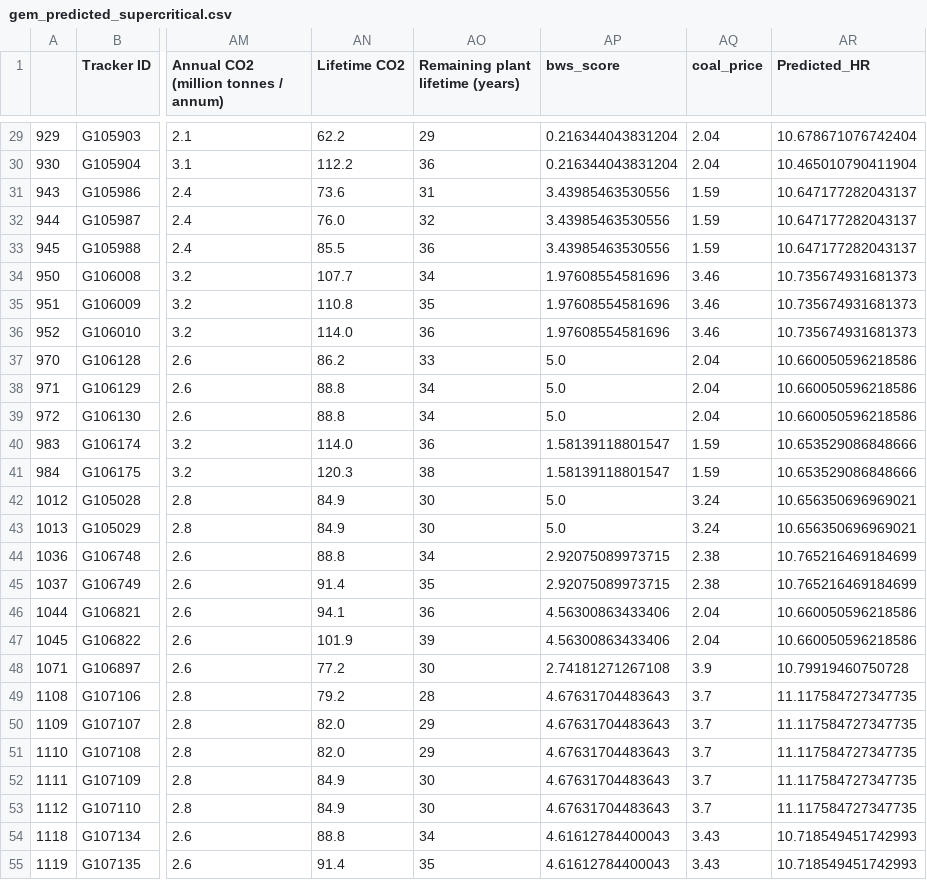
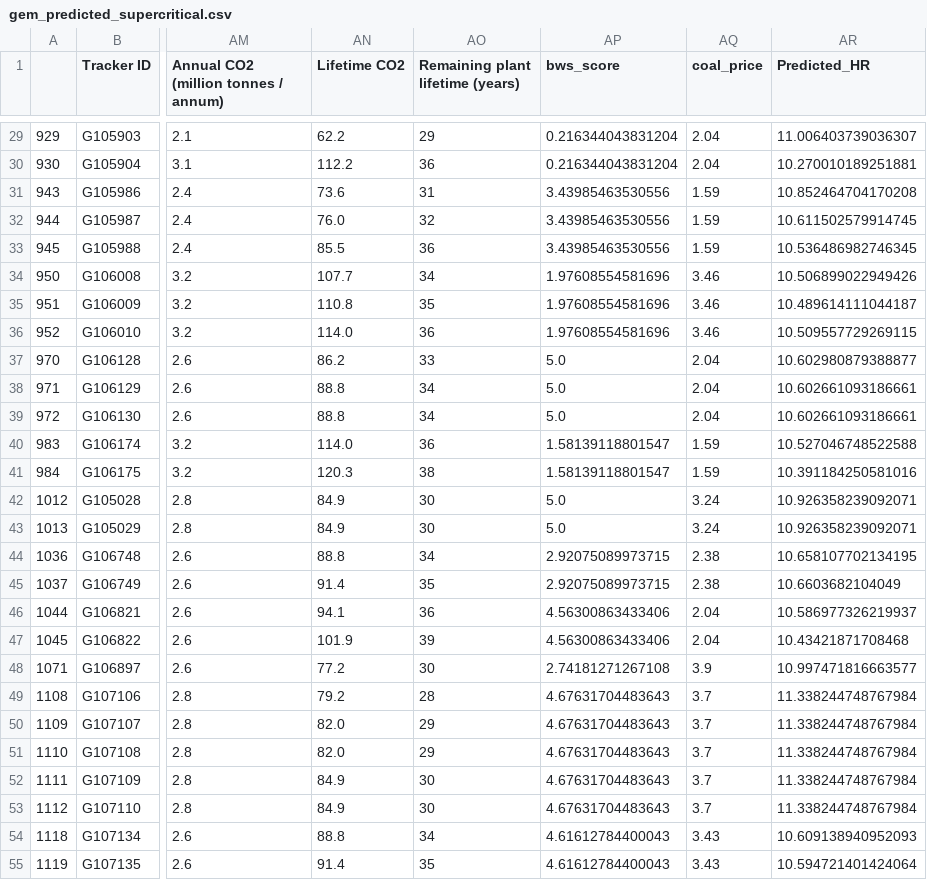
Before and after one commit to yifueve/India_SHR_dataset, a CSV file: __final_code/gem_predicted_supercritical.csv, drawn as a sheet; only a part is shown, gaps mark what is left out; the diff covers the shown part only; the diff names each change by its address in the sheet, - before the commit and + after, or states it on an @@ line.

```diff
--- a/__final_code/gem_predicted_supercritical.csv
+++ b/__final_code/gem_predicted_supercritical.csv
-AR29 (Predicted_HR): 10.678671076742404
+AR29 (Predicted_HR): 11.006403739036307
-AR30 (Predicted_HR): 10.465010790411904
+AR30 (Predicted_HR): 10.270010189251881
-AR31 (Predicted_HR): 10.647177282043137
+AR31 (Predicted_HR): 10.852464704170208
-AR32 (Predicted_HR): 10.647177282043137
+AR32 (Predicted_HR): 10.611502579914745
-AR33 (Predicted_HR): 10.647177282043137
+AR33 (Predicted_HR): 10.536486982746345
-AR34 (Predicted_HR): 10.735674931681373
+AR34 (Predicted_HR): 10.506899022949426
-AR35 (Predicted_HR): 10.735674931681373
+AR35 (Predicted_HR): 10.489614111044187
-AR36 (Predicted_HR): 10.735674931681373
+AR36 (Predicted_HR): 10.509557729269115
-AR37 (Predicted_HR): 10.660050596218586
+AR37 (Predicted_HR): 10.602980879388877
-AR38:AR39 (Predicted_HR): 10.660050596218586
+AR38:AR39 (Predicted_HR): 10.602661093186661
-AR40 (Predicted_HR): 10.653529086848666
+AR40 (Predicted_HR): 10.527046748522588
-AR41 (Predicted_HR): 10.653529086848666
+AR41 (Predicted_HR): 10.391184250581016
-AR42:AR43 (Predicted_HR): 10.656350696969021
+AR42:AR43 (Predicted_HR): 10.926358239092071
-AR44 (Predicted_HR): 10.765216469184699
+AR44 (Predicted_HR): 10.658107702134195
-AR45 (Predicted_HR): 10.765216469184699
+AR45 (Predicted_HR): 10.6603682104049
-AR46 (Predicted_HR): 10.660050596218586
+AR46 (Predicted_HR): 10.586977326219937
-AR47 (Predicted_HR): 10.660050596218586
+AR47 (Predicted_HR): 10.43421871708468
-AR48 (Predicted_HR): 10.79919460750728
+AR48 (Predicted_HR): 10.997471816663577
-AR49:AR53 (Predicted_HR): 11.117584727347735
+AR49:AR53 (Predicted_HR): 11.338244748767984
-AR54 (Predicted_HR): 10.718549451742993
+AR54 (Predicted_HR): 10.609138940952093
-AR55 (Predicted_HR): 10.718549451742993
+AR55 (Predicted_HR): 10.594721401424064
```
Also changed, not shown: 75 edited cells elsewhere in this file, __final_code/gem_predicted_subcritical.csv, 31 other files.
